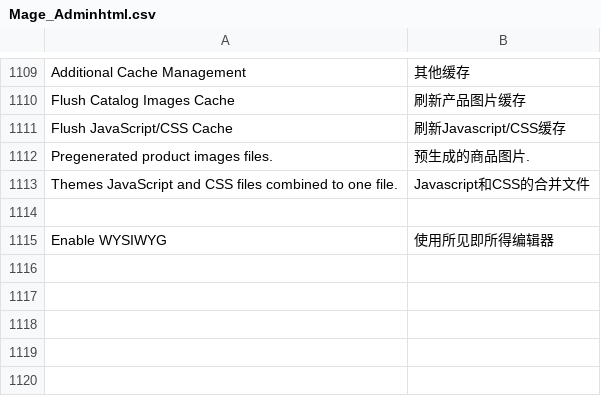
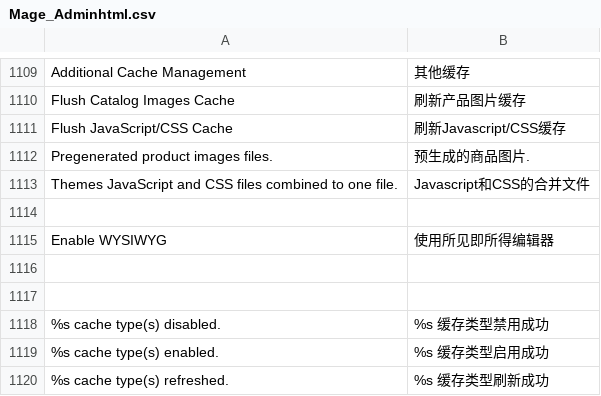
Before and after one commit to cosmocommerce/magento-chinese-edition, a CSV file: locale/zh_CN/Mage_Adminhtml.csv, drawn as a sheet; only a part is shown, gaps mark what is left out.

```diff
--- a/locale/zh_CN/Mage_Adminhtml.csv
+++ b/locale/zh_CN/Mage_Adminhtml.csv
@@ -1115 +1115,6 @@
 "Enable WYSIWYG","使用所见即所得编辑器"
+
+
+"%s cache type(s) disabled.","%s 缓存类型禁用成功"
+"%s cache type(s) enabled.","%s 缓存类型启用成功"
+"%s cache type(s) refreshed.","%s 缓存类型刷新成功"
```
Also changed, not shown: locale/zh_CN/Mage_Customer.csv, locale/zh_CN/Mage_Sitemap.csv, 2 other files.
